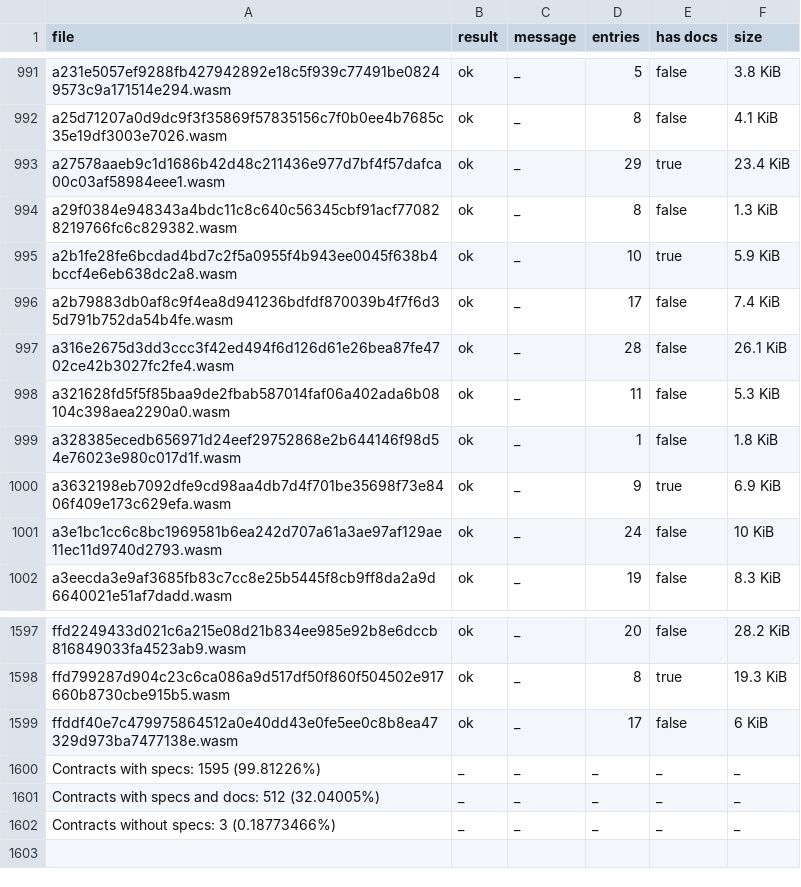
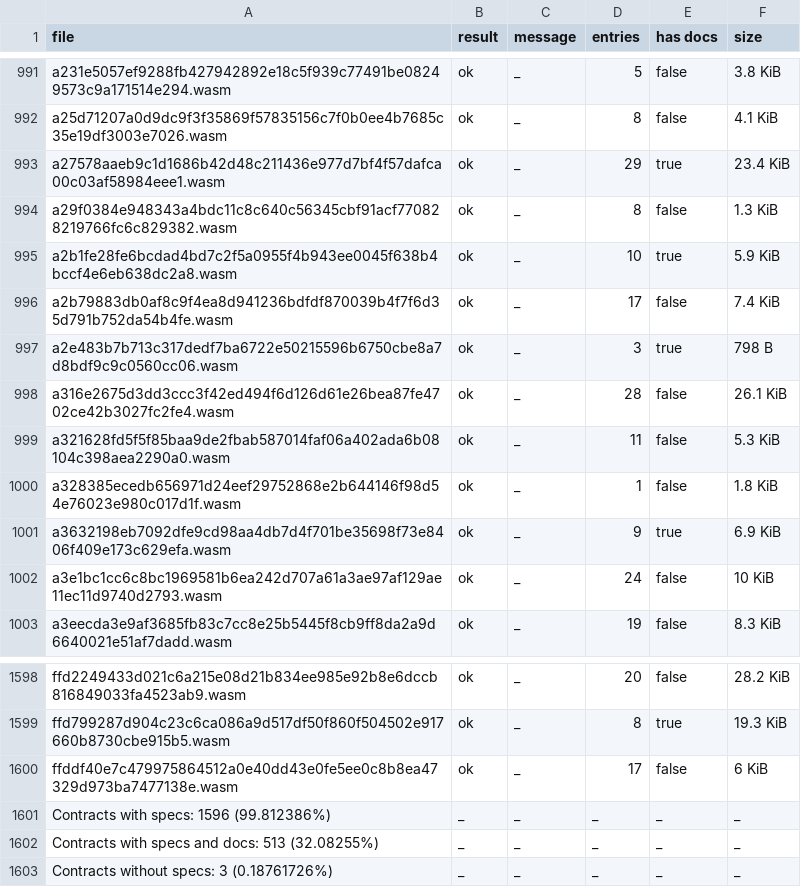
Before and after one commit to anupsdf/stellar-contract-wasms, a CSV file: analysis/spec.csv, drawn as a sheet; only a part is shown, gaps mark what is left out.

```diff
--- a/analysis/spec.csv
+++ b/analysis/spec.csv
@@ -996,2 +996,3 @@ a2b1fe28fe6bcdad4bd7c2f5a0955f4b943ee0045f638b4bccf4e6eb638dc2a8.wasm,ok,_,10,tr
 a2b79883db0af8c9f4ea8d941236bdfdf870039b4f7f6d35d791b752da54b4fe.wasm,ok,_,17,false,7.4 KiB
+a2e483b7b713c317dedf7ba6722e50215596b6750cbe8a7d8bdf9c9c0560cc06.wasm,ok,_,3,true,798 B
 a316e2675d3dd3ccc3f42ed494f6d126d61e26bea87fe4702ce42b3027fc2fe4.wasm,ok,_,28,false,26.1 KiB
@@ -1599,4 +1600,4 @@ ffd799287d904c23c6ca086a9d517df50f860f504502e917660b8730cbe915b5.wasm,ok,_,8,tru
 ffddf40e7c479975864512a0e40dd43e0fe5ee0c8b8ea47329d973ba7477138e.wasm,ok,_,17,false,6 KiB
-Contracts with specs: 1595 (99.81226%),_,_,_,_,_
-Contracts with specs and docs: 512 (32.04005%),_,_,_,_,_
-Contracts without specs: 3 (0.18773466%),_,_,_,_,_
+Contracts with specs: 1596 (99.812386%),_,_,_,_,_
+Contracts with specs and docs: 513 (32.08255%),_,_,_,_,_
+Contracts without specs: 3 (0.18761726%),_,_,_,_,_
```
Also changed, not shown: analysis/dupe-code.csv, analysis/dupe-sections.csv, 8 other files.
